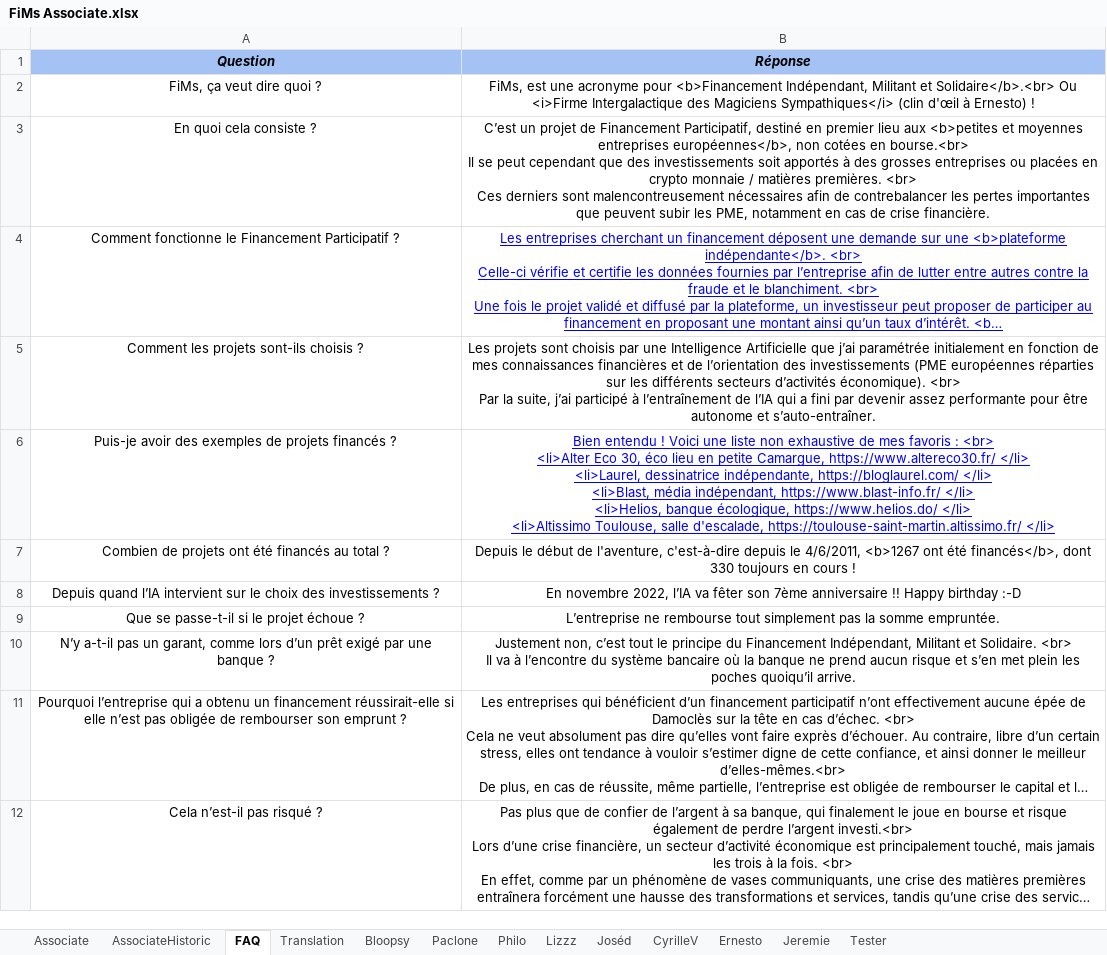
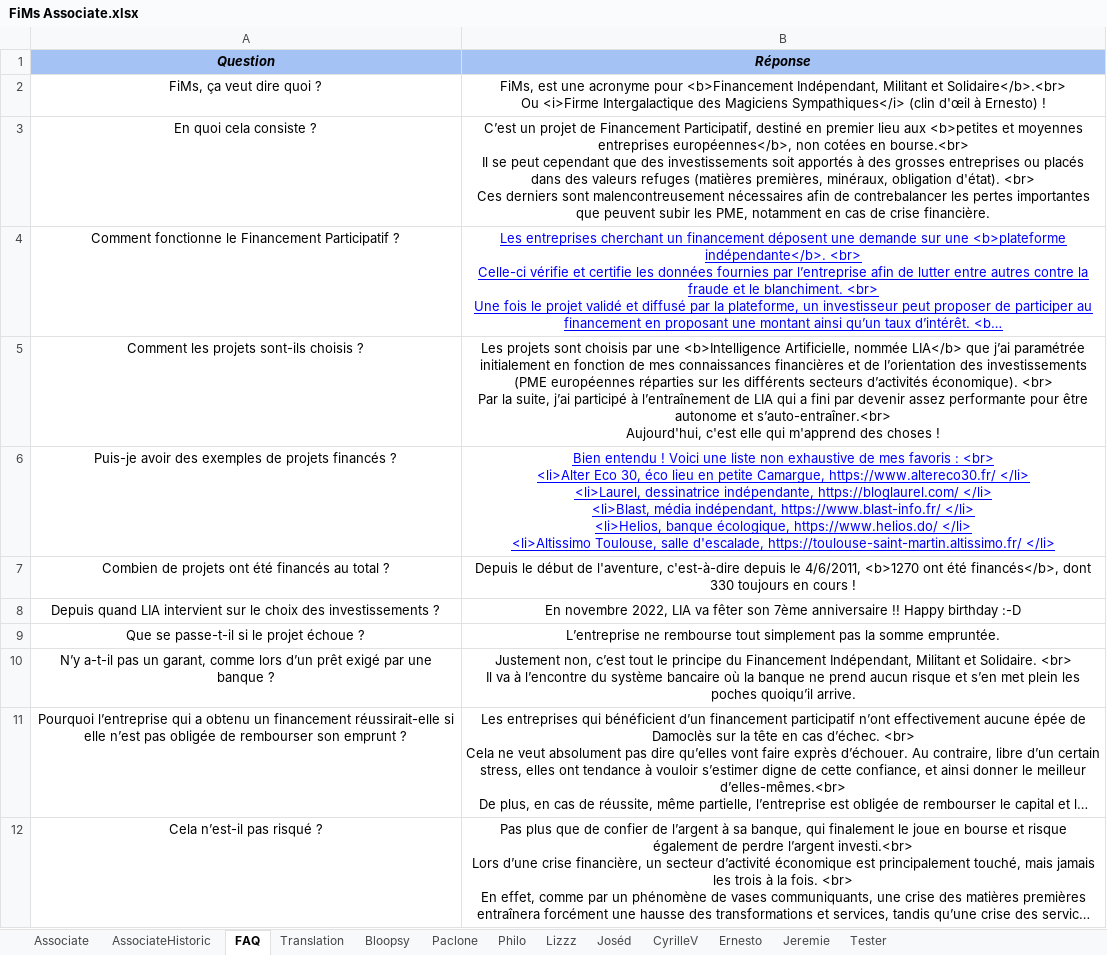
Before and after one commit to flodef/FiMs, an Excel workbook: Data/FiMs Associate.xlsx, sheet FAQ, drawn as a sheet; only a part is shown; long unchanged cells end in …; values as stored, in another font and other column widths than the file's, no borders; charts and pictures not drawn; ↵ is a line break in a cell; the diff covers the shown part only; the diff names each change by its address in the sheet, - before the commit and + after, or states it on an @@ line.

```diff
--- a/Data/FiMs Associate.xlsx (sheet FAQ)
+++ b/Data/FiMs Associate.xlsx (sheet FAQ)
-B2 (Réponse): …Ernesto) !
+B2 (Réponse): …Ernesto) !
-B3 (Réponse): …entreprises ou placées en crypto monnaie / matières premières. <br> ↵ Ces…
+B3 (Réponse): …entreprises ou placés dans des valeurs refuges (matières premières, minéraux, obligation d'état). <br> ↵ Ces…
-B5 (Réponse): …par une Intelligence Artificielle que j’ai paramétrée initialement en fonction de mes connaissances financières et de l’orientation des investissements (PME européennes réparties sur les différents secteurs d’activités économique). <br> ↵ Par la suite, j’ai participé à l’entraînement de l’IA qui a fini par devenir assez performante pour être autonome et s’auto-entraîner.
+B5 (Réponse): …par une <b>Intelligence Artificielle, nommée LIA</b> que j’ai paramétrée initialement en fonction de mes connaissances financières et de l’orientation des investissements (PME européennes réparties sur les différents secteurs d’activités économique). <br> ↵ Par la suite, j’ai participé à l’entraînement de LIA qui a fini par devenir assez performante pour être autonome et s’auto-entraîner.<br> ↵ Aujourd'hui, c'est elle qui m'apprend des choses !
-B7 (Réponse): …le 4/6/2011, <b>1267 ont été…
+B7 (Réponse): …le 4/6/2011, <b>1270 ont été…
-A8 (Question): Depuis quand l’IA intervient sur…
+A8 (Question): Depuis quand LIA intervient sur…
-B8 (Réponse): …novembre 2022, l’IA va fêter…
+B8 (Réponse): …novembre 2022, LIA va fêter…
```
Also changed, not shown: 15 edited cells elsewhere in this sheet, sheet CyrilleV, sheet Lizzz, sheet Joséd, sheet Philo, sheet Bloopsy, sheet Tester, 3 more sheets, formulas that keep their value, 1 other file.
